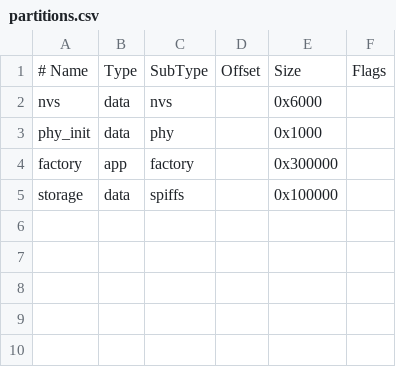
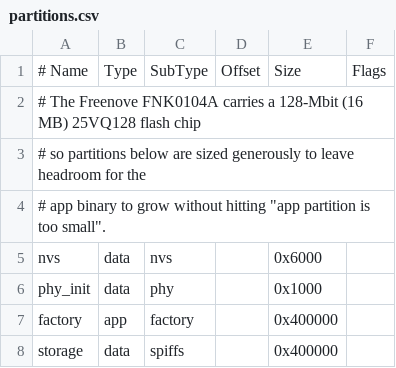
Before and after one commit to Smart-Inclusive-Keyboard/smart_inclusive_keyboard, a CSV file: main_unit/partitions.csv, drawn as a sheet.

```diff
--- a/main_unit/partitions.csv
+++ b/main_unit/partitions.csv
@@ -1,5 +1,8 @@
 # Name,     Type, SubType, Offset,  Size,    Flags
+# The Freenove FNK0104A carries a 128-Mbit (16 MB) 25VQ128 flash chip,
+# so partitions below are sized generously to leave headroom for the
+# app binary to grow without hitting "app partition is too small".
 nvs,        data, nvs,     ,        0x6000,
 phy_init,   data, phy,     ,        0x1000,
-factory,    app,  factory, ,        0x300000,
-storage,    data, spiffs,  ,        0x100000,
+factory,    app,  factory, ,        0x400000,
+storage,    data, spiffs,  ,        0x400000,
```
